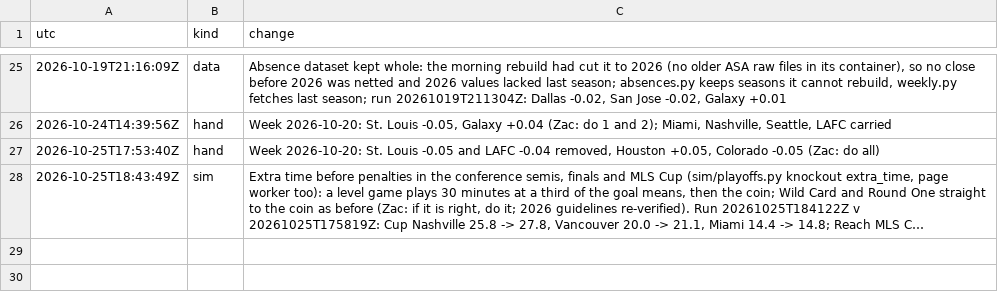
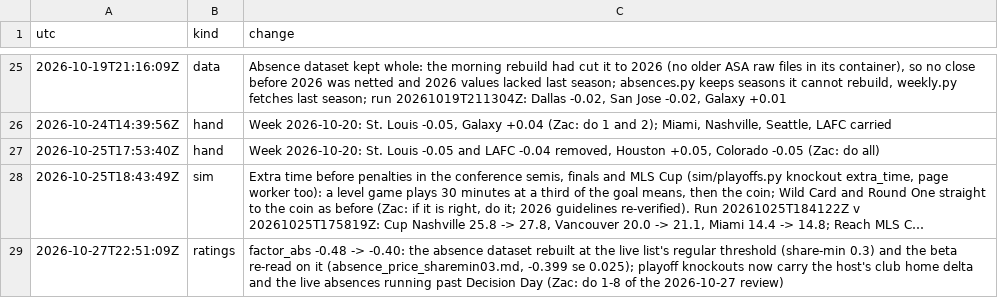
Before and after one commit to TheBallr/MLS-FUTURES, a CSV file: data/ratings/method_log.csv, drawn as a sheet; only a part is shown, gaps mark what is left out; long unchanged cells end in …; the diff names each change by its address in the sheet, - before the commit and + after, or states it on an @@ line.

```diff
--- a/data/ratings/method_log.csv
+++ b/data/ratings/method_log.csv
+row 29: 2026-10-27T22:51:09Z | ratings | factor_abs -0.48 -> -0.40: the absence dataset rebuilt at the live list's regular threshold (share-min 0.3) and the beta re-read on it (absence_price_sharemin03.md, -0.399 se 0.025); playoff knockouts now carry the host's club home delta and the live absences running past Decision Day (Zac: do 1-8 of the 2026-10-27 review)
```
Also changed, not shown: data/ratings/absence_values.csv, data/ratings/injuries.csv, 6 other files.
